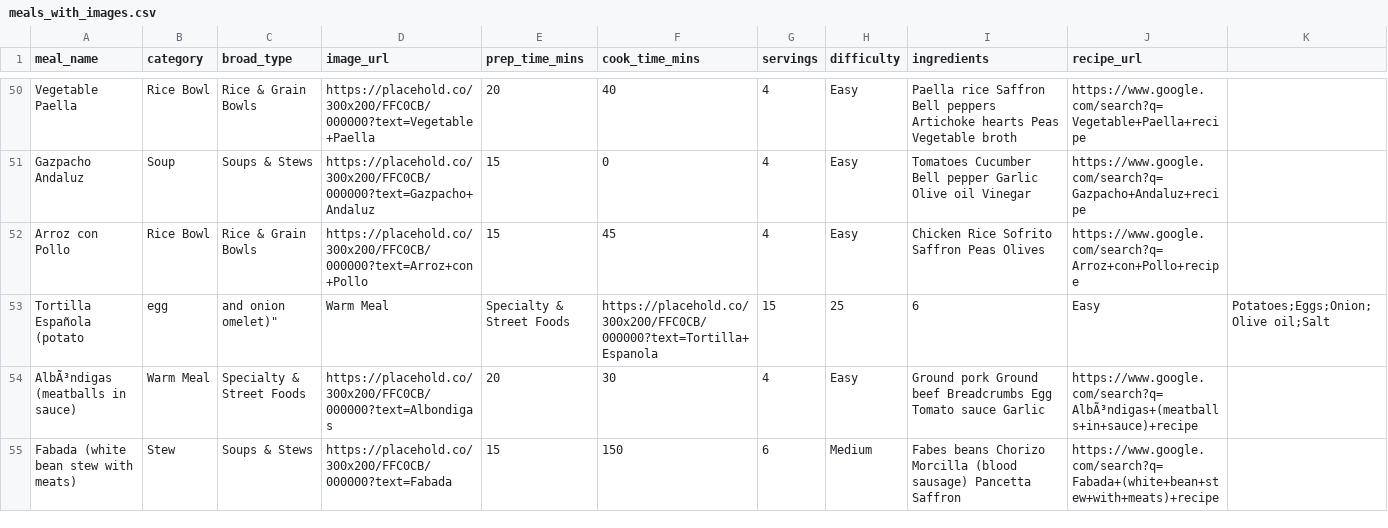
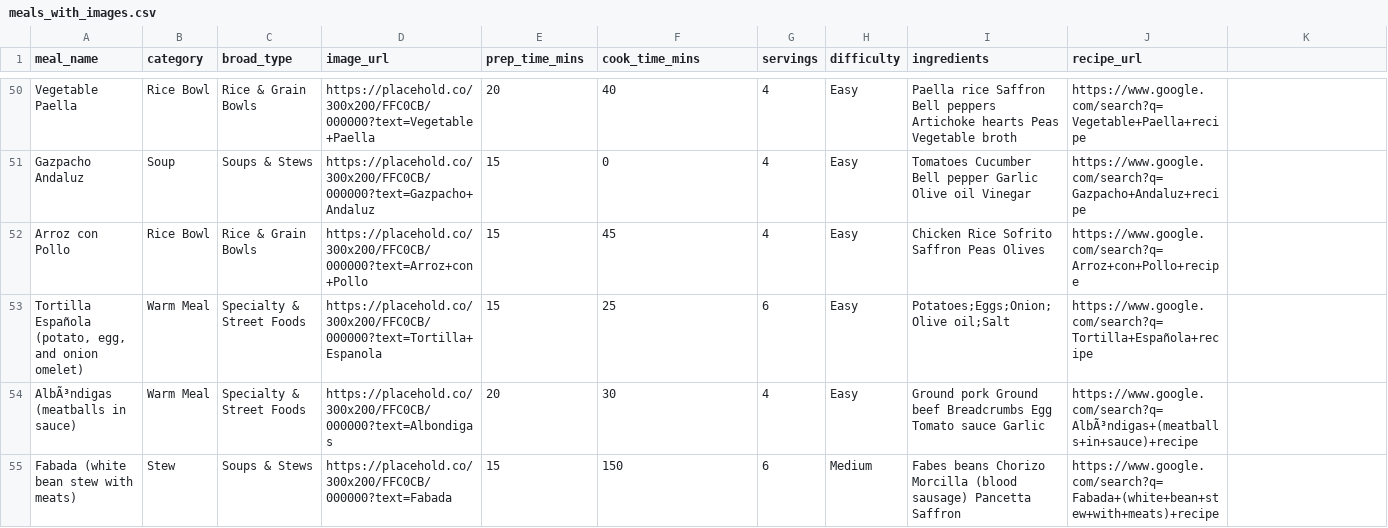
Before and after one commit to Hens743/Meal, a CSV file: meals_with_images.csv, drawn as a sheet; only a part is shown, gaps mark what is left out; removed rows and columns are numbered as before the commit, all else as after; rows hold the shown columns only; the diff names each change by its address in the sheet, - before the commit and + after, or states it on an @@ line.

Commit message:
Update meals_with_images.csv

```diff
--- a/meals_with_images.csv
+++ b/meals_with_images.csv
-row 53: Tortilla Española (potato | egg | and onion omelet)" | Warm Meal | Specialty & Street Foods | https://placehold.co/300x200/FFC0CB/000000?text=Tortilla+Espanola | 15 | 25 | 6 | Easy | Potatoes;Eggs;Onion;Olive oil;Salt
+row 53: Tortilla Española (potato, egg, and onion omelet) | Warm Meal | Specialty & Street Foods | https://placehold.co/300x200/FFC0CB/000000?text=Tortilla+Espanola | 15 | 25 | 6 | Easy | Potatoes;Eggs;Onion;Olive oil;Salt | https://www.google.com/search?q=Tortilla+Española+recipe
```
